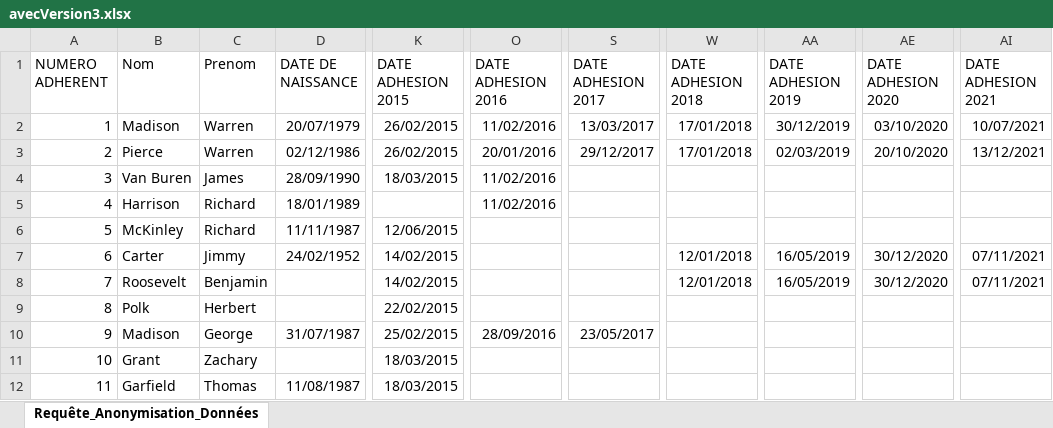
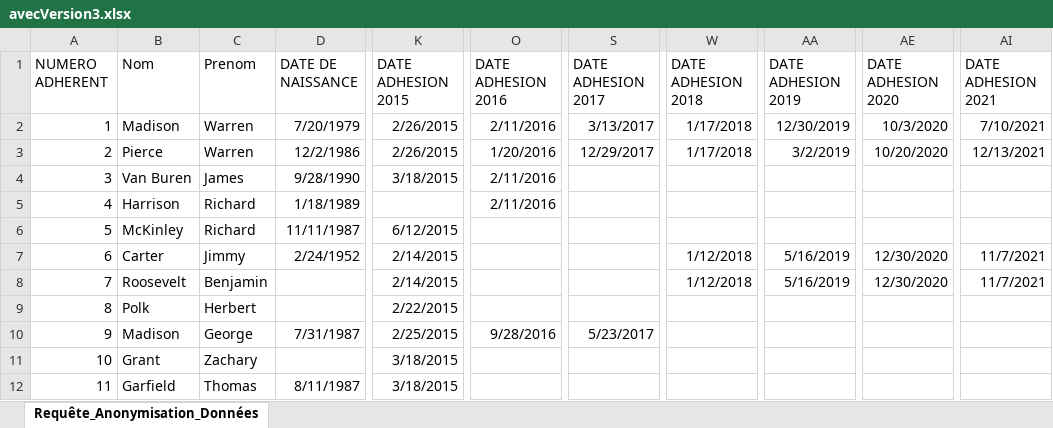
Before and after one commit to Hxxmzaa99/BDDRSAE201, an Excel workbook: avecVersion3.xlsx, sheet Requête_Anonymisation_Données, drawn as a sheet; only a part is shown, gaps mark what is left out; values as stored, in another font and other column widths than the file's, no borders; the diff covers the shown part only; the diff names each change by its address in the sheet, - before the commit and + after, or states it on an @@ line.

Commit message:
Le vrai fichier excel

```diff
--- a/avecVersion3.xlsx (sheet Requête_Anonymisation_Données)
+++ b/avecVersion3.xlsx (sheet Requête_Anonymisation_Données)
-D2 (DATE DE NAISSANCE): 20/07/1979
+D2 (DATE DE NAISSANCE): 7/20/1979
-K2:K3 (DATE ADHESION 2015): 26/02/2015
+K2:K3 (DATE ADHESION 2015): 2/26/2015
-O2 (DATE ADHESION 2016): 11/02/2016
+O2 (DATE ADHESION 2016): 2/11/2016
-S2 (DATE ADHESION 2017): 13/03/2017
+S2 (DATE ADHESION 2017): 3/13/2017
-W2:W3 (DATE ADHESION 2018): 17/01/2018
+W2:W3 (DATE ADHESION 2018): 1/17/2018
-AA2 (DATE ADHESION 2019): 30/12/2019
+AA2 (DATE ADHESION 2019): 12/30/2019
-AE2 (DATE ADHESION 2020): 03/10/2020
+AE2 (DATE ADHESION 2020): 10/3/2020
-AI2 (DATE ADHESION 2021): 10/07/2021
+AI2 (DATE ADHESION 2021): 7/10/2021
-D3 (DATE DE NAISSANCE): 02/12/1986
+D3 (DATE DE NAISSANCE): 12/2/1986
-O3 (DATE ADHESION 2016): 20/01/2016
+O3 (DATE ADHESION 2016): 1/20/2016
-S3 (DATE ADHESION 2017): 29/12/2017
+S3 (DATE ADHESION 2017): 12/29/2017
-AA3 (DATE ADHESION 2019): 02/03/2019
+AA3 (DATE ADHESION 2019): 3/2/2019
-AE3 (DATE ADHESION 2020): 20/10/2020
+AE3 (DATE ADHESION 2020): 10/20/2020
-AI3 (DATE ADHESION 2021): 13/12/2021
+AI3 (DATE ADHESION 2021): 12/13/2021
-D4 (DATE DE NAISSANCE): 28/09/1990
+D4 (DATE DE NAISSANCE): 9/28/1990
-K4 (DATE ADHESION 2015): 18/03/2015
+K4 (DATE ADHESION 2015): 3/18/2015
-O4:O5 (DATE ADHESION 2016): 11/02/2016
+O4:O5 (DATE ADHESION 2016): 2/11/2016
-D5 (DATE DE NAISSANCE): 18/01/1989
+D5 (DATE DE NAISSANCE): 1/18/1989
-K6 (DATE ADHESION 2015): 12/06/2015
+K6 (DATE ADHESION 2015): 6/12/2015
-D7 (DATE DE NAISSANCE): 24/02/1952
+D7 (DATE DE NAISSANCE): 2/24/1952
-K7:K8 (DATE ADHESION 2015): 14/02/2015
+K7:K8 (DATE ADHESION 2015): 2/14/2015
-W7:W8 (DATE ADHESION 2018): 12/01/2018
+W7:W8 (DATE ADHESION 2018): 1/12/2018
-AA7:AA8 (DATE ADHESION 2019): 16/05/2019
+AA7:AA8 (DATE ADHESION 2019): 5/16/2019
-AE7:AE8 (DATE ADHESION 2020): 30/12/2020
+AE7:AE8 (DATE ADHESION 2020): 12/30/2020
-AI7:AI8 (DATE ADHESION 2021): 07/11/2021
+AI7:AI8 (DATE ADHESION 2021): 11/7/2021
-K9 (DATE ADHESION 2015): 22/02/2015
+K9 (DATE ADHESION 2015): 2/22/2015
-D10 (DATE DE NAISSANCE): 31/07/1987
+D10 (DATE DE NAISSANCE): 7/31/1987
-K10 (DATE ADHESION 2015): 25/02/2015
+K10 (DATE ADHESION 2015): 2/25/2015
-O10 (DATE ADHESION 2016): 28/09/2016
+O10 (DATE ADHESION 2016): 9/28/2016
-S10 (DATE ADHESION 2017): 23/05/2017
+S10 (DATE ADHESION 2017): 5/23/2017
-K11:K12 (DATE ADHESION 2015): 18/03/2015
+K11:K12 (DATE ADHESION 2015): 3/18/2015
-D12 (DATE DE NAISSANCE): 11/08/1987
+D12 (DATE DE NAISSANCE): 8/11/1987
```
Also changed, not shown: 348 edited cells elsewhere in this sheet.
